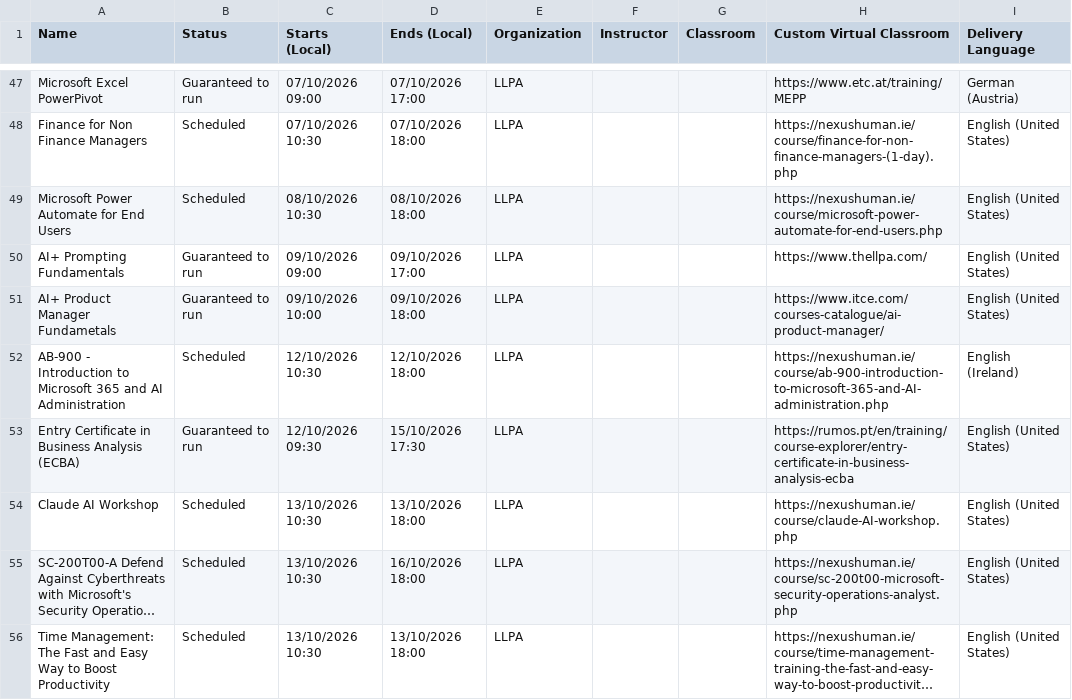
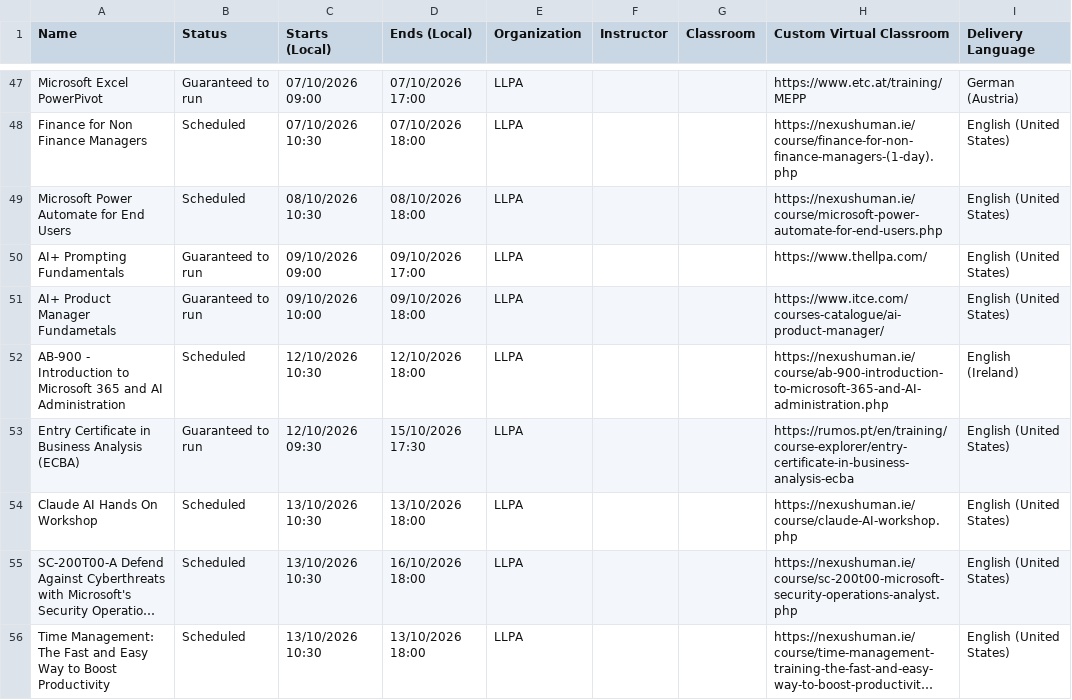
Before and after one commit to AlanDeery-Nexus/LLPA, a CSV file: Classes.csv, drawn as a sheet; only a part is shown, gaps mark what is left out; long unchanged cells end in …; the diff names each change by its address in the sheet, - before the commit and + after, or states it on an @@ line.

Commit message:
Update Classes.csv

```diff
--- a/Classes.csv
+++ b/Classes.csv
-A54 (Name): Claude AI Workshop
+A54 (Name): Claude AI Hands On Workshop
```
